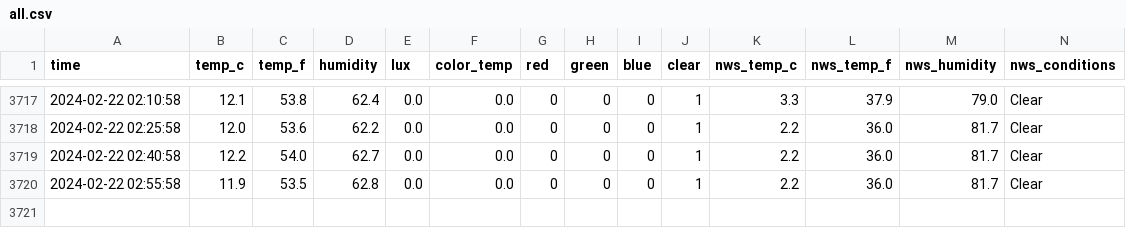
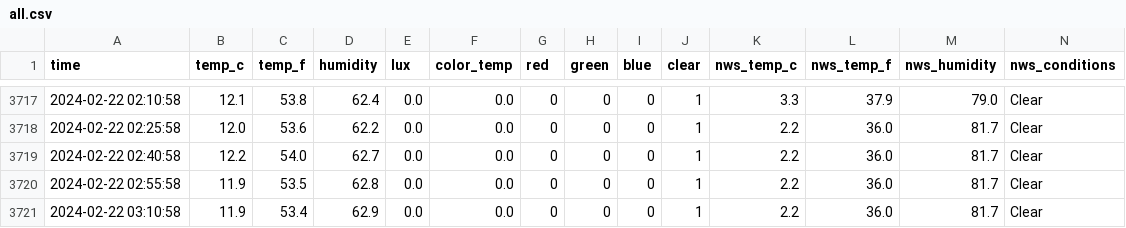
Before and after one commit to emilyanndavis/drafty, a CSV file: _data/all.csv, drawn as a sheet; only a part is shown, gaps mark what is left out; the diff names each change by its address in the sheet, - before the commit and + after, or states it on an @@ line.

```diff
--- a/_data/all.csv
+++ b/_data/all.csv
+row 3721: 2024-02-22 03:10:58 | 11.9 | 53.4 | 62.9 | 0.0 | 0.0 | 0 | 0 | 0 | 1 | 2.2 | 36.0 | 81.7 | Clear
```
Also changed, not shown: 1 other file.
